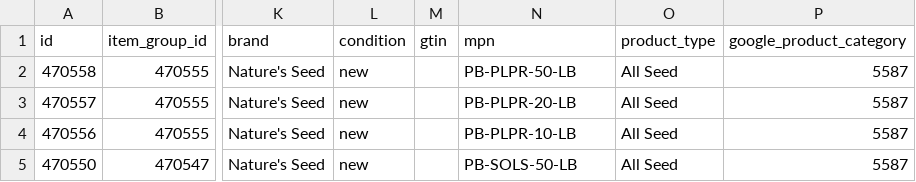
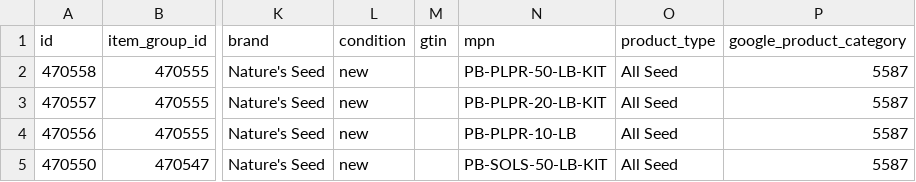
Before and after one commit to GabeNaturesSeed/nature-seed-data, a TSV file: docs/reddit-catalog/reddit_catalog.tsv, drawn as a sheet; only a part is shown, gaps mark what is left out; the diff covers the shown part only; the diff names each change by its address in the sheet, - before the commit and + after, or states it on an @@ line.

```diff
--- a/docs/reddit-catalog/reddit_catalog.tsv
+++ b/docs/reddit-catalog/reddit_catalog.tsv
-N2 (mpn): PB-PLPR-50-LB
+N2 (mpn): PB-PLPR-50-LB-KIT
-N3 (mpn): PB-PLPR-20-LB
+N3 (mpn): PB-PLPR-20-LB-KIT
-N5 (mpn): PB-SOLS-50-LB
+N5 (mpn): PB-SOLS-50-LB-KIT
```
Also changed, not shown: 1 removed row and 3 edited cells elsewhere in this file, 1 other file.
